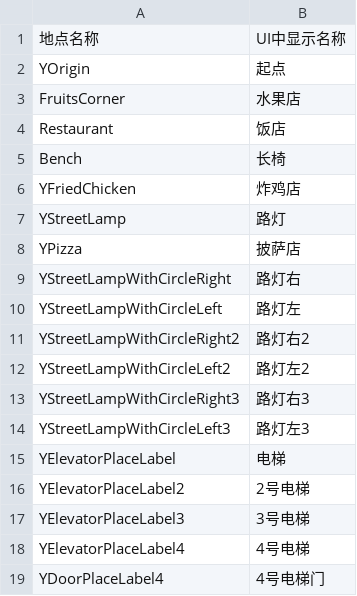
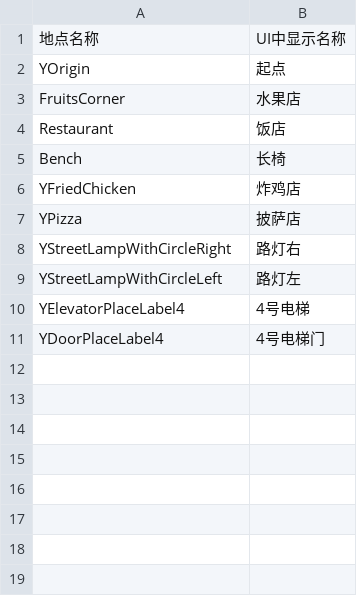
Before and after one commit to YYHHOrganization/GameDemo2024, a CSV file: Assets/Designer/CsvTable/DestinationCSVFile.csv, drawn as a sheet.

```diff
--- a/Assets/Designer/CsvTable/DestinationCSVFile.csv
+++ b/Assets/Designer/CsvTable/DestinationCSVFile.csv
@@ -6,3 +6,2 @@ Bench,长椅
 YFriedChicken,炸鸡店
-YStreetLamp,路灯
 YPizza,披萨店
@@ -10,9 +9,2 @@ YStreetLampWithCircleRight,路灯右
 YStreetLampWithCircleLeft,路灯左
-YStreetLampWithCircleRight2,路灯右2
-YStreetLampWithCircleLeft2,路灯左2
-YStreetLampWithCircleRight3,路灯右3
-YStreetLampWithCircleLeft3,路灯左3
-YElevatorPlaceLabel,电梯
-YElevatorPlaceLabel2,2号电梯
-YElevatorPlaceLabel3,3号电梯
 YElevatorPlaceLabel4,4号电梯
```
Also changed, not shown: Assets/Designer/CsvTable/InteractiveGroup/InteractiveGroupCSVFile.csv, Assets/Designer/CsvTable/ItemSystem/WorldTreasureLayoutCSVFile.csv, 26 other files.
